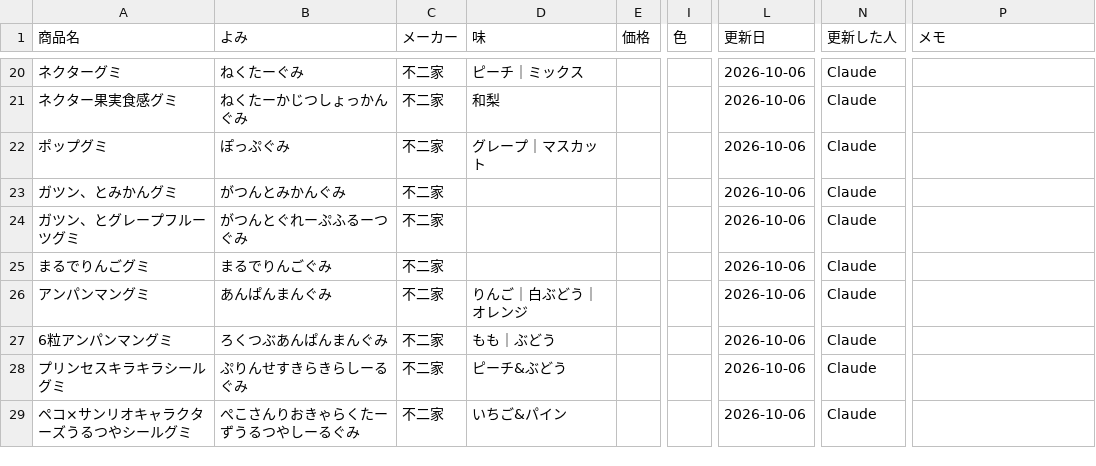
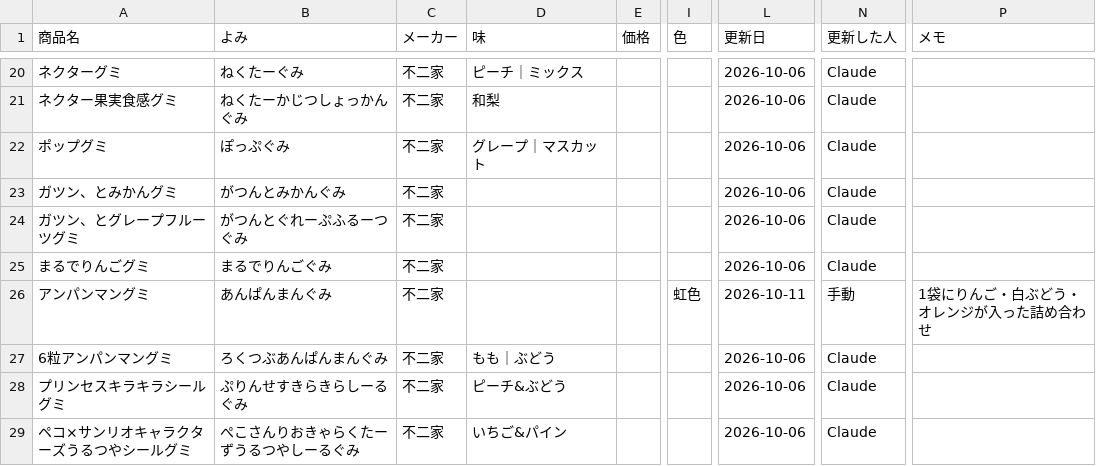
Before and after one commit to hatohat/gumilog, a CSV file: catalog.csv, drawn as a sheet; only a part is shown, gaps mark what is left out; the diff names each change by its address in the sheet, - before the commit and + after, or states it on an @@ line.

```diff
--- a/catalog.csv
+++ b/catalog.csv
-D26 (味): りんご｜白ぶどう｜オレンジ
+D26 (味): (empty)
-I26 (色): (empty)
+I26 (色): 虹色
-L26 (更新日): 2026-10-06
+L26 (更新日): 2026-10-11
-N26 (更新した人): Claude
+N26 (更新した人): 手動
-P26 (メモ): (empty)
+P26 (メモ): 1袋にりんご・白ぶどう・オレンジが入った詰め合わせ
```
Also changed, not shown: 1 other file.
